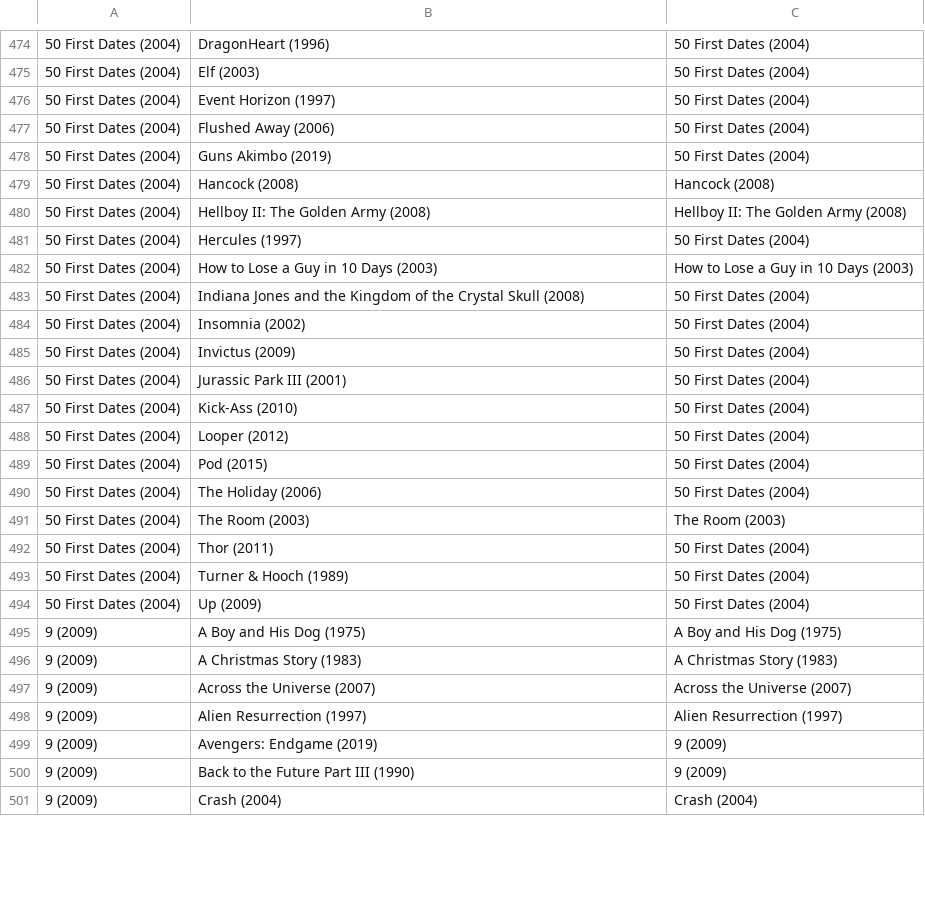
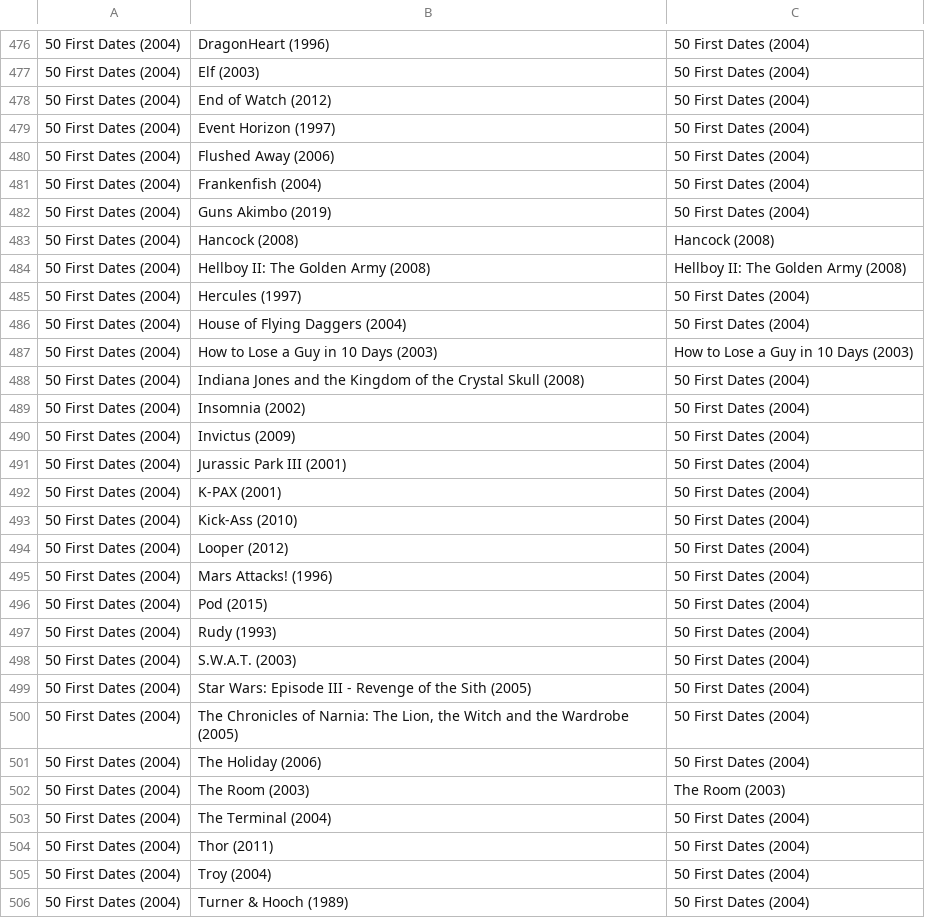
Before and after one commit to MrHen/movie-sorter, a CSV file: memo.csv, drawn as a sheet; only a part is shown, gaps mark what is left out; the shorter side is filled out with more unchanged rows; the diff covers the shown part only; the diff names each change by its address in the sheet, - before the commit and + after, or states it on an @@ line.

```diff
--- a/memo.csv
+++ b/memo.csv
+row 478: 50 First Dates (2004) | End of Watch (2012) | 50 First Dates (2004)
+row 481: 50 First Dates (2004) | Frankenfish (2004) | 50 First Dates (2004)
+row 486: 50 First Dates (2004) | House of Flying Daggers (2004) | 50 First Dates (2004)
+row 492: 50 First Dates (2004) | K-PAX (2001) | 50 First Dates (2004)
+row 495: 50 First Dates (2004) | Mars Attacks! (1996) | 50 First Dates (2004)
+row 497: 50 First Dates (2004) | Rudy (1993) | 50 First Dates (2004)
+row 498: 50 First Dates (2004) | S.W.A.T. (2003) | 50 First Dates (2004)
+row 499: 50 First Dates (2004) | Star Wars: Episode III - Revenge of the Sith (2005) | 50 First Dates (2004)
+row 500: 50 First Dates (2004) | The Chronicles of Narnia: The Lion, the Witch and the Wardrobe (2005) | 50 First Dates (2004)
+row 503: 50 First Dates (2004) | The Terminal (2004) | 50 First Dates (2004)
+row 505: 50 First Dates (2004) | Troy (2004) | 50 First Dates (2004)
```
Also changed, not shown: 29 added rows and 36 edited cells elsewhere in this file, rankings.csv.
